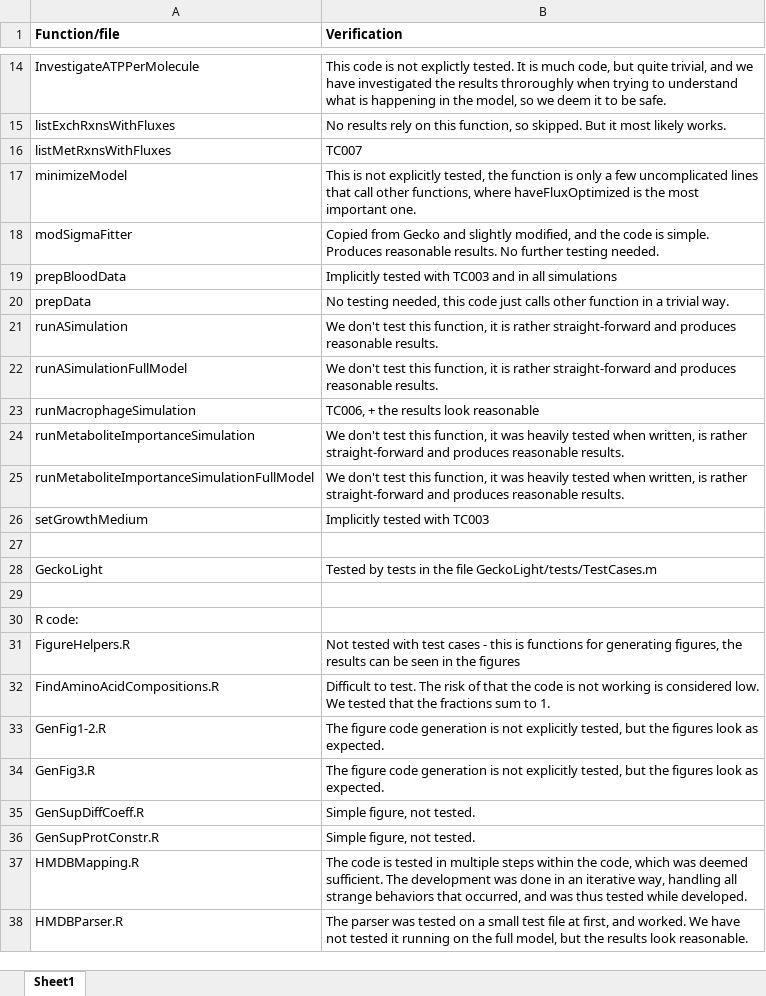
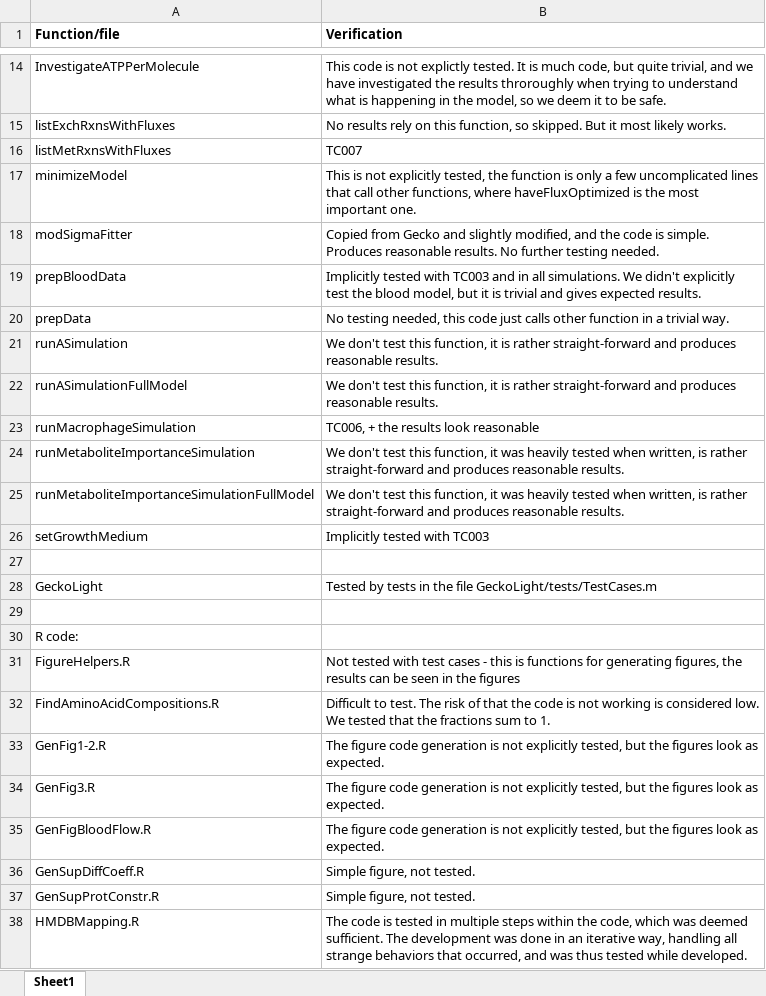
Before and after one commit to SysBioChalmers/TMEModeling, an Excel workbook: VerificationMatrix.xlsx, sheet Sheet1, drawn as a sheet; only a part is shown, gaps mark what is left out; the shorter side is filled out with more unchanged rows; values as stored, in another font and other column widths than the file's, no borders; the diff names each change by its address in the sheet, - before the commit and + after, or states it on an @@ line.

```diff
--- a/VerificationMatrix.xlsx (sheet Sheet1)
+++ b/VerificationMatrix.xlsx (sheet Sheet1)
-B19 (Verification): …in all simulations
+B19 (Verification): …in all simulations. We didn't explicitly test the blood model, but it is trivial and gives expected results.
+row 35: GenFigBloodFlow.R | The figure code generation is not explicitly tested, but the figures look as expected.
```
Also changed, not shown: 29 other files.
